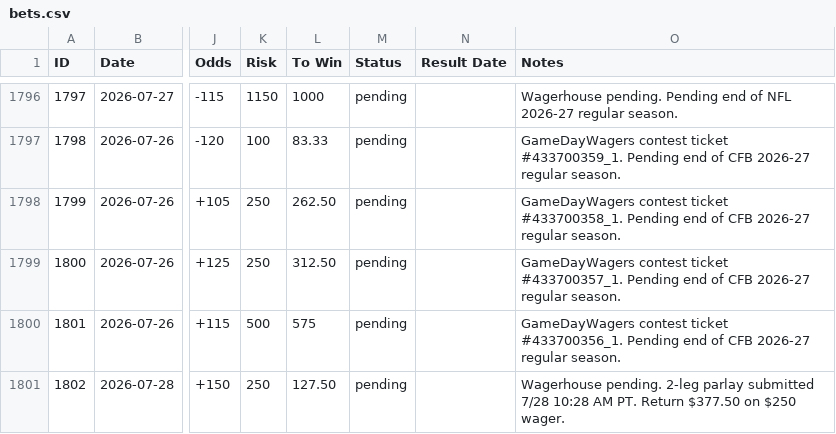
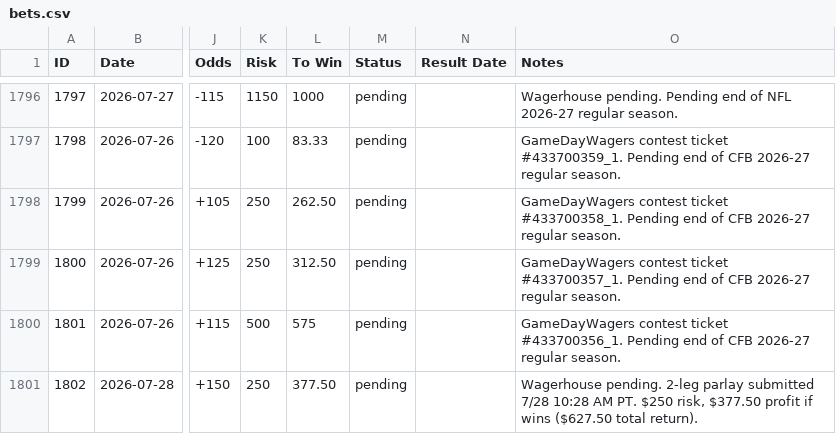
Before and after one commit to nritchey23-a11y/bet-tracker, a CSV file: bets.csv, drawn as a sheet; only a part is shown, gaps mark what is left out; the diff names each change by its address in the sheet, - before the commit and + after, or states it on an @@ line.

Commit message:
Fix ID 1802 To Win: $377.50 profit (not $127.50)

```diff
--- a/bets.csv
+++ b/bets.csv
-L1801 (To Win): 127.50
+L1801 (To Win): 377.50
-O1801 (Notes): …AM PT. Return $377.50 on $250 wager.
+O1801 (Notes): …AM PT. $250 risk, $377.50 profit if wins ($627.50 total return).
```
Also changed, not shown: 4 other files.
